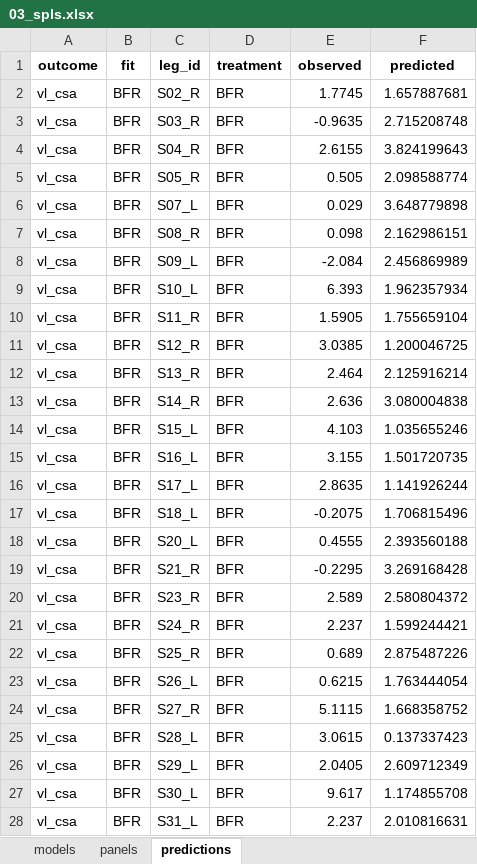
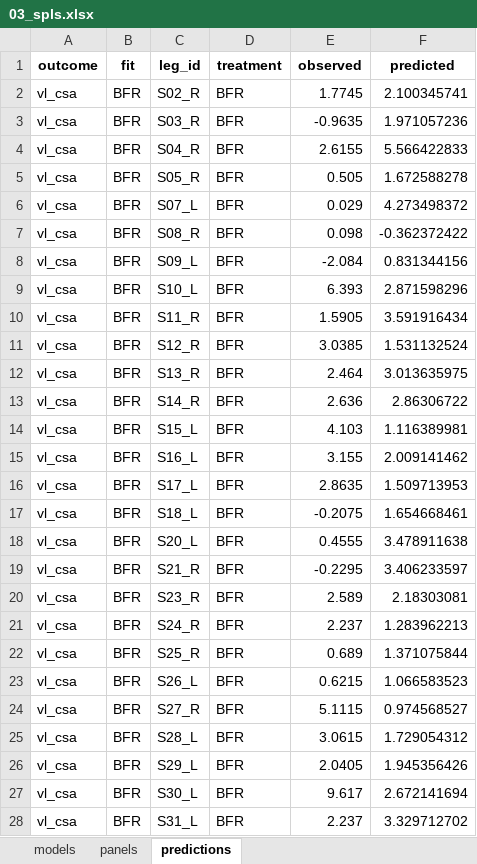
Before and after one commit to Dustyn-T-Lewis/BFR_limpa, an Excel workbook: 07_Multivariate/03_spls/c_data/03_spls.xlsx, sheet predictions, drawn as a sheet; only a part is shown; values as stored, in another font and other column widths than the file's, no borders; the diff covers the shown part only; the diff names each change by its address in the sheet, - before the commit and + after, or states it on an @@ line.

```diff
--- a/07_Multivariate/03_spls/c_data/03_spls.xlsx (sheet predictions)
+++ b/07_Multivariate/03_spls/c_data/03_spls.xlsx (sheet predictions)
-F2 (predicted): 1.657887681
+F2 (predicted): 2.100345741
-F3 (predicted): 2.715208748
+F3 (predicted): 1.971057236
-F4 (predicted): 3.824199643
+F4 (predicted): 5.566422833
-F5 (predicted): 2.098588774
+F5 (predicted): 1.672588278
-F6 (predicted): 3.648779898
+F6 (predicted): 4.273498372
-F7 (predicted): 2.162986151
+F7 (predicted): -0.362372422
-F8 (predicted): 2.456869989
+F8 (predicted): 0.831344156
-F9 (predicted): 1.962357934
+F9 (predicted): 2.871598296
-F10 (predicted): 1.755659104
+F10 (predicted): 3.591916434
-F11 (predicted): 1.200046725
+F11 (predicted): 1.531132524
-F12 (predicted): 2.125916214
+F12 (predicted): 3.013635975
-F13 (predicted): 3.080004838
+F13 (predicted): 2.86306722
-F14 (predicted): 1.035655246
+F14 (predicted): 1.116389981
-F15 (predicted): 1.501720735
+F15 (predicted): 2.009141462
-F16 (predicted): 1.141926244
+F16 (predicted): 1.509713953
-F17 (predicted): 1.706815496
+F17 (predicted): 1.654668461
-F18 (predicted): 2.393560188
+F18 (predicted): 3.478911638
-F19 (predicted): 3.269168428
+F19 (predicted): 3.406233597
-F20 (predicted): 2.580804372
+F20 (predicted): 2.18303081
-F21 (predicted): 1.599244421
+F21 (predicted): 1.283962213
-F22 (predicted): 2.875487226
+F22 (predicted): 1.371075844
-F23 (predicted): 1.763444054
+F23 (predicted): 1.066583523
-F24 (predicted): 1.668358752
+F24 (predicted): 0.974568527
-F25 (predicted): 0.137337423
+F25 (predicted): 1.729054312
-F26 (predicted): 2.609712349
+F26 (predicted): 1.945356426
-F27 (predicted): 1.174855708
+F27 (predicted): 2.672141694
-F28 (predicted): 2.010816631
+F28 (predicted): 3.329712702
```
Also changed, not shown: 493 edited cells elsewhere in this sheet, sheet panels, sheet models, 07_Multivariate/01_pca/c_data/01_pca.xlsx, 07_Multivariate/02_splsda/c_data/02_splsda.xlsx, 12 other files.
